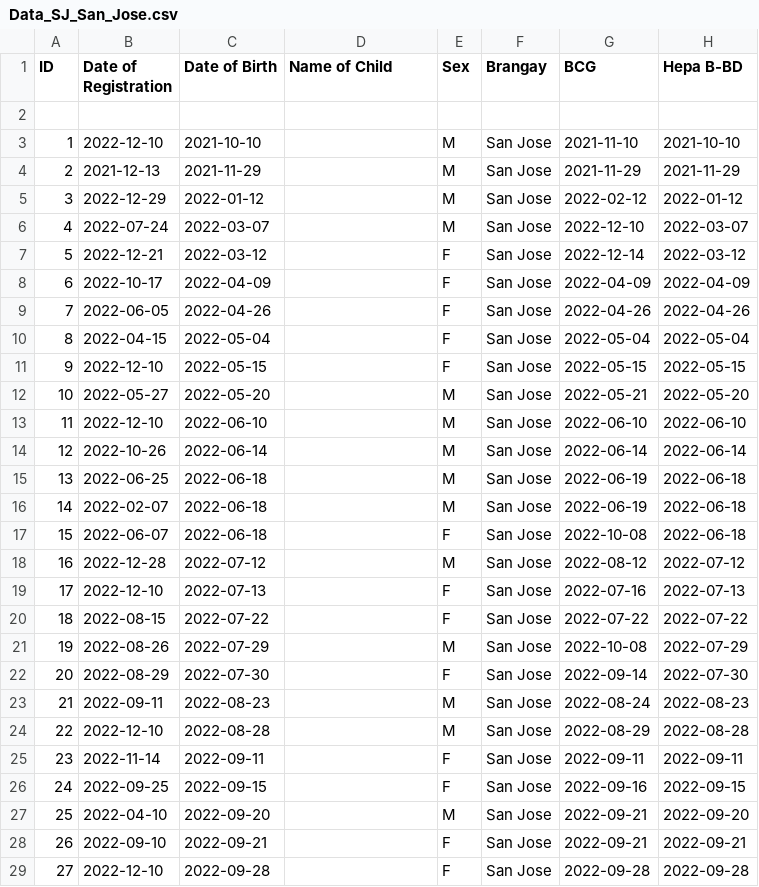
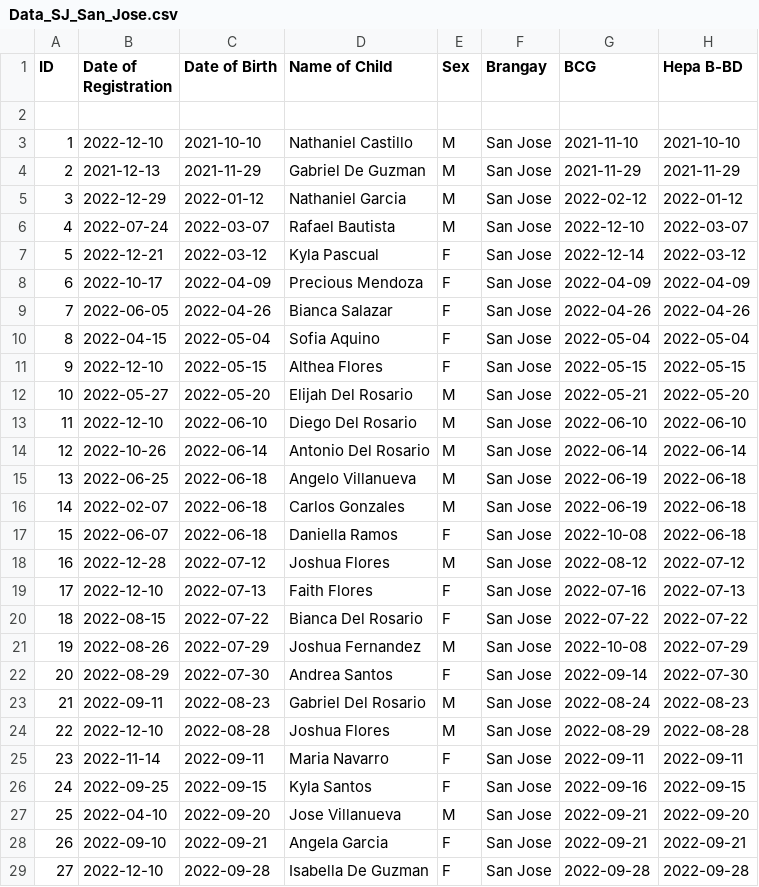
Before and after one commit to Cloudzz00/pre-final, a CSV file: ImmunoVision/data/raw/Data_SJ_San_Jose.csv, drawn as a sheet; only a part is shown; the diff covers the shown part only; the diff names each change by its address in the sheet, - before the commit and + after, or states it on an @@ line.

```diff
--- a/ImmunoVision/data/raw/Data_SJ_San_Jose.csv
+++ b/ImmunoVision/data/raw/Data_SJ_San_Jose.csv
-D3 (Name of Child): (empty)
+D3 (Name of Child): Nathaniel Castillo
-D4 (Name of Child): (empty)
+D4 (Name of Child): Gabriel De Guzman
-D5 (Name of Child): (empty)
+D5 (Name of Child): Nathaniel Garcia
-D6 (Name of Child): (empty)
+D6 (Name of Child): Rafael Bautista
-D7 (Name of Child): (empty)
+D7 (Name of Child): Kyla Pascual
-D8 (Name of Child): (empty)
+D8 (Name of Child): Precious Mendoza
-D9 (Name of Child): (empty)
+D9 (Name of Child): Bianca Salazar
-D10 (Name of Child): (empty)
+D10 (Name of Child): Sofia Aquino
-D11 (Name of Child): (empty)
+D11 (Name of Child): Althea Flores
-D12 (Name of Child): (empty)
+D12 (Name of Child): Elijah Del Rosario
-D13 (Name of Child): (empty)
+D13 (Name of Child): Diego Del Rosario
-D14 (Name of Child): (empty)
+D14 (Name of Child): Antonio Del Rosario
-D15 (Name of Child): (empty)
+D15 (Name of Child): Angelo Villanueva
-D16 (Name of Child): (empty)
+D16 (Name of Child): Carlos Gonzales
-D17 (Name of Child): (empty)
+D17 (Name of Child): Daniella Ramos
-D18 (Name of Child): (empty)
+D18 (Name of Child): Joshua Flores
-D19 (Name of Child): (empty)
+D19 (Name of Child): Faith Flores
-D20 (Name of Child): (empty)
+D20 (Name of Child): Bianca Del Rosario
-D21 (Name of Child): (empty)
+D21 (Name of Child): Joshua Fernandez
-D22 (Name of Child): (empty)
+D22 (Name of Child): Andrea Santos
-D23 (Name of Child): (empty)
+D23 (Name of Child): Gabriel Del Rosario
-D24 (Name of Child): (empty)
+D24 (Name of Child): Joshua Flores
-D25 (Name of Child): (empty)
+D25 (Name of Child): Maria Navarro
-D26 (Name of Child): (empty)
+D26 (Name of Child): Kyla Santos
-D27 (Name of Child): (empty)
+D27 (Name of Child): Jose Villanueva
-D28 (Name of Child): (empty)
+D28 (Name of Child): Angela Garcia
-D29 (Name of Child): (empty)
+D29 (Name of Child): Isabella De Guzman
```
Also changed, not shown: 136 edited cells elsewhere in this file, ImmunoVision/data/raw/Data_SJ_Awai.csv, ImmunoVision/data/raw/Data_SJ_Bolo.csv, 10 other files.
